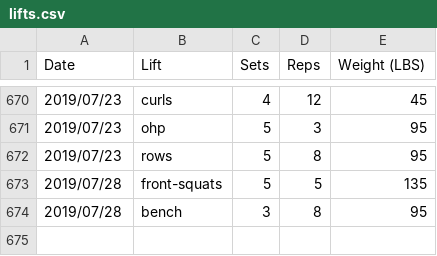
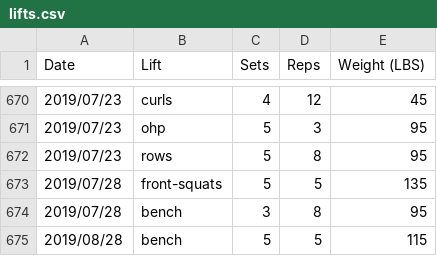
Before and after one commit to qpfiffer/qpfiffer.com, a CSV file: static/lifts.csv, drawn as a sheet; only a part is shown, gaps mark what is left out; the diff names each change by its address in the sheet, - before the commit and + after, or states it on an @@ line.

```diff
--- a/static/lifts.csv
+++ b/static/lifts.csv
+row 675: 2019/08/28 | bench | 5 | 5 | 115
```
Also changed, not shown: 1 other file.
